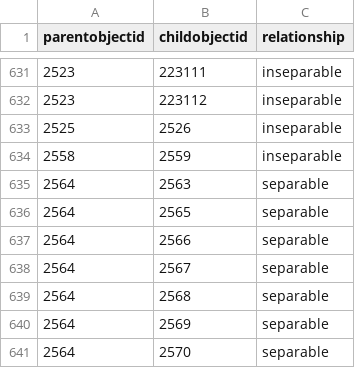
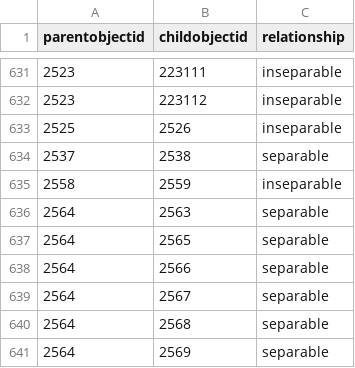
Before and after one commit to GlenProz/opendata, a CSV file: data/object_associations.csv, drawn as a sheet; only a part is shown, gaps mark what is left out; the shorter side is filled out with more unchanged rows.

Commit message:
2026-06-17 data export

```diff
--- a/data/object_associations.csv
+++ b/data/object_associations.csv
@@ -633,2 +633,3 @@ parentobjectid,childobjectid,relationship
 2525,2526,inseparable
+2537,2538,separable
 2558,2559,inseparable
```
Also changed, not shown: 1 other file.
